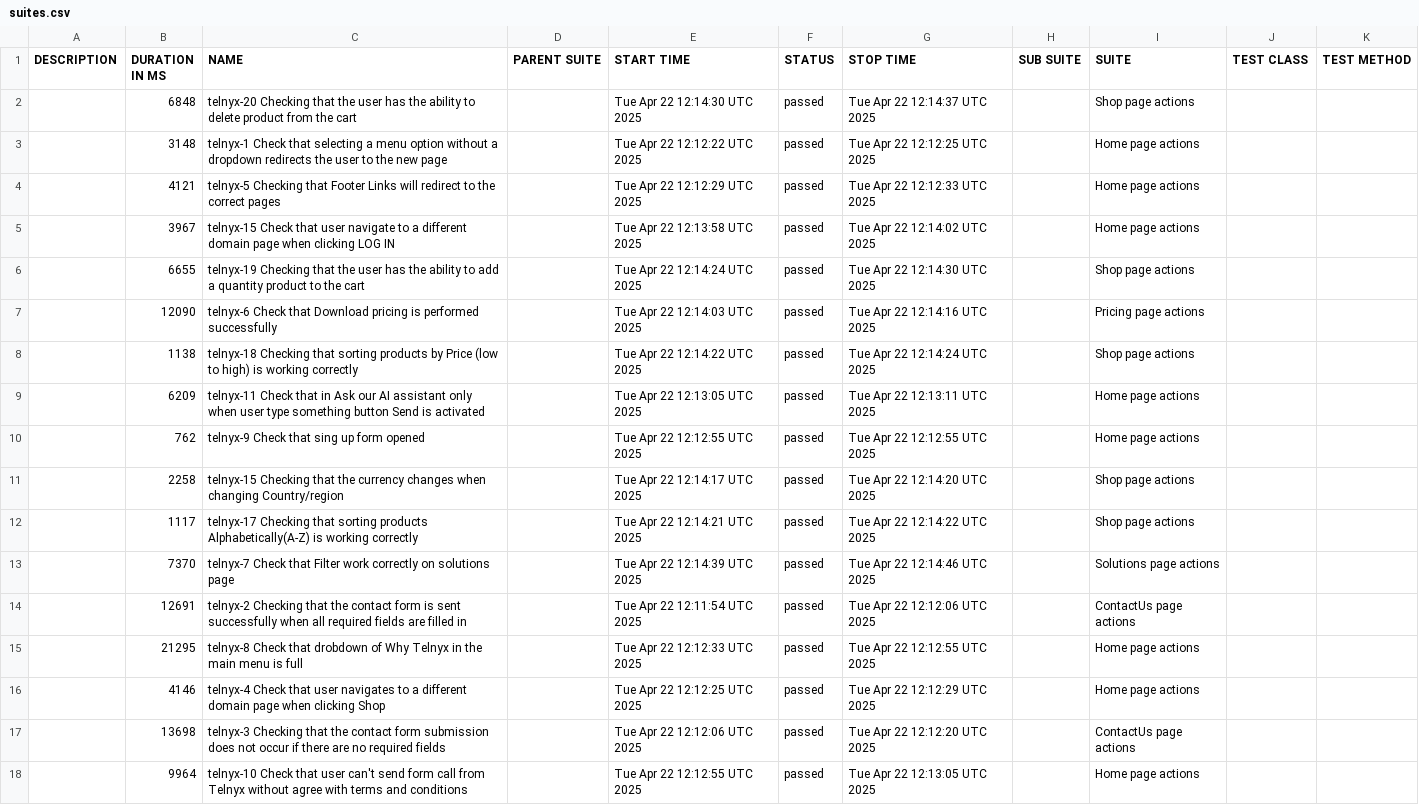
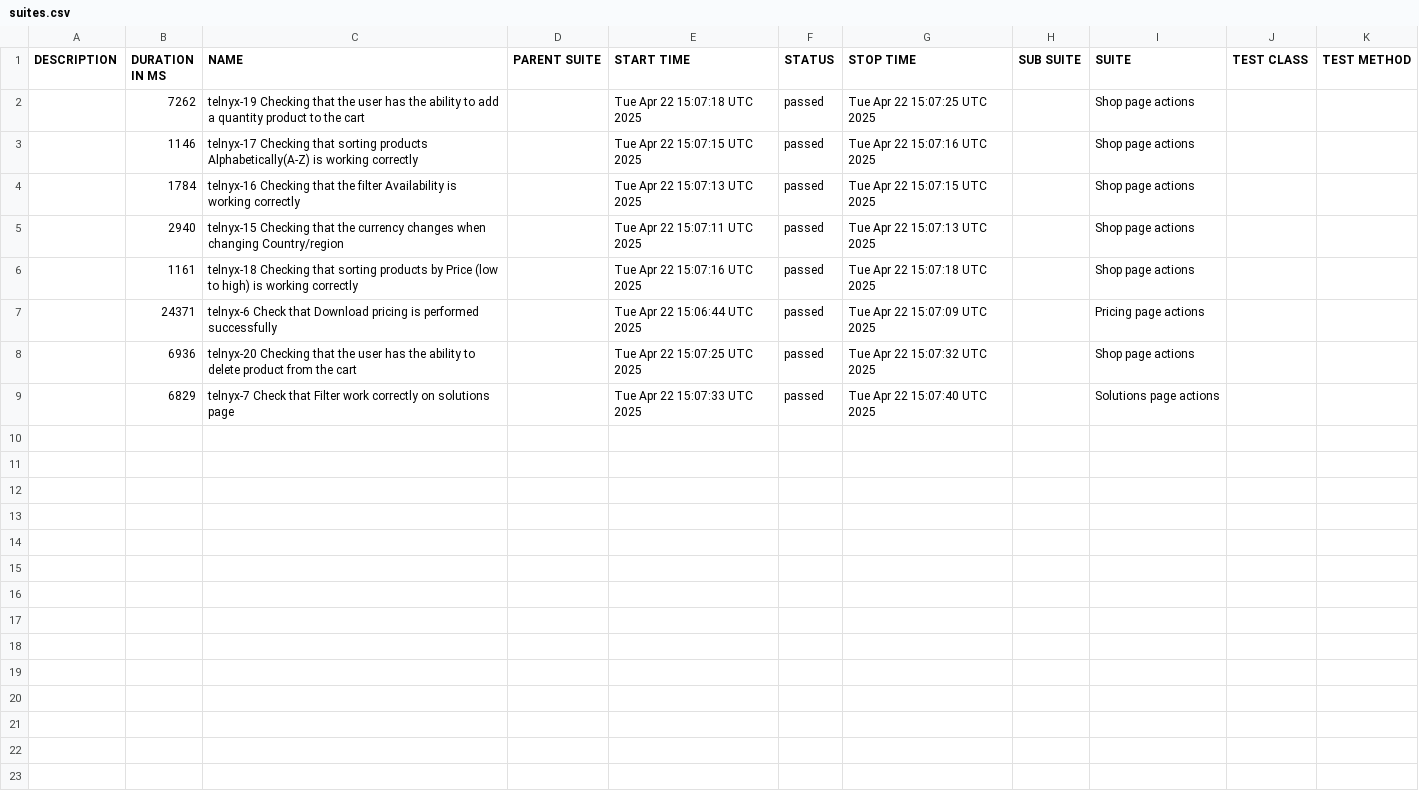
Before and after one commit to mafka0903/LQ-23_WebdriverIO-framework, a CSV file: data/suites.csv, drawn as a sheet; only a part is shown; the diff covers the shown part only.

```diff
--- a/data/suites.csv
+++ b/data/suites.csv
@@ -1,18 +1,9 @@
 "DESCRIPTION","DURATION IN MS","NAME","PARENT SUITE","START TIME","STATUS","STOP TIME","SUB SUITE","SUITE","TEST CLASS","TEST METHOD"
-"","6848","telnyx-20 Checking that the user has the ability to delete product from the cart","","Tue Apr 22 12:14:30 UTC 2025","passed","Tue Apr 22 12:14:37 UTC 2025","","Shop page actions","",""
-"","3148","telnyx-1 Check that selecting a menu option without a dropdown redirects the user to the new page","","Tue Apr 22 12:12:22 UTC 2025","passed","Tue Apr 22 12:12:25 UTC 2025","","Home page actions","",""
-"","4121","telnyx-5 Сhecking that  Footer Links will redirect to the correct pages","","Tue Apr 22 12:12:29 UTC 2025","passed","Tue Apr 22 12:12:33 UTC 2025","","Home page actions","",""
-"","3967","telnyx-15 Check that user navigate to a different domain page when clicking LOG IN","","Tue Apr 22 12:13:58 UTC 2025","passed","Tue Apr 22 12:14:02 UTC 2025","","Home page actions","",""
-"","6655","telnyx-19 Checking that the user has the ability to add a quantity product to the cart","","Tue Apr 22 12:14:24 UTC 2025","passed","Tue Apr 22 12:14:30 UTC 2025","","Shop page actions","",""
-"","12090","telnyx-6 Check that Download pricing is performed successfully","","Tue Apr 22 12:14:03 UTC 2025","passed","Tue Apr 22 12:14:16 UTC 2025","","Pricing page actions","",""
-"","1138","telnyx-18 Сhecking that sorting products by Price (low to high) is working correctly","","Tue Apr 22 12:14:22 UTC 2025","passed","Tue Apr 22 12:14:24 UTC 2025","","Shop page actions","",""
-"","6209","telnyx-11 Check that in Ask our AI assistant only when user type something button Send is activated","","Tue Apr 22 12:13:05 UTC 2025","passed","Tue Apr 22 12:13:11 UTC 2025","","Home page actions","",""
-"","762","telnyx-9 Check that sing up form opened","","Tue Apr 22 12:12:55 UTC 2025","passed","Tue Apr 22 12:12:55 UTC 2025","","Home page actions","",""
-"","2258","telnyx-15 Сhecking that the currency changes when changing Country/region","","Tue Apr 22 12:14:17 UTC 2025","passed","Tue Apr 22 12:14:20 UTC 2025","","Shop page actions","",""
-"","1117","telnyx-17 Сhecking that sorting products Alphabetically(A-Z) is working correctly","","Tue Apr 22 12:14:21 UTC 2025","passed","Tue Apr 22 12:14:22 UTC 2025","","Shop page actions","",""
-"","7370","telnyx-7 Check that Filter work correctly on solutions page","","Tue Apr 22 12:14:39 UTC 2025","passed","Tue Apr 22 12:14:46 UTC 2025","","Solutions page actions","",""
-"","12691","telnyx-2 Checking that the contact form is sent successfully when all required fields are filled in","","Tue Apr 22 12:11:54 UTC 2025","passed","Tue Apr 22 12:12:06 UTC 2025","","ContactUs page actions","",""
-"","21295","telnyx-8 Check that drobdown of Why Telnyx in the main menu is full","","Tue Apr 22 12:12:33 UTC 2025","passed","Tue Apr 22 12:12:55 UTC 2025","","Home page actions","",""
-"","4146","telnyx-4 Check that user navigates to a different domain page when clicking Shop","","Tue Apr 22 12:12:25 UTC 2025","passed","Tue Apr 22 12:12:29 UTC 2025","","Home page actions","",""
-"","13698","telnyx-3 Checking that the contact form submission does not occur if there are no required fields","","Tue Apr 22 12:12:06 UTC 2025","passed","Tue Apr 22 12:12:20 UTC 2025","","ContactUs page actions","",""
-"","9964","telnyx-10 Check that user can't send form call from Telnyx without agree with terms and conditions","","Tue Apr 22 12:12:55 UTC 2025","passed","Tue Apr 22 12:13:05 UTC 2025","","Home page actions","",""
+"","7262","telnyx-19 Checking that the user has the ability to add a quantity product to the cart","","Tue Apr 22 15:07:18 UTC 2025","passed","Tue Apr 22 15:07:25 UTC 2025","","Shop page actions","",""
+"","1146","telnyx-17 Сhecking that sorting products Alphabetically(A-Z) is working correctly","","Tue Apr 22 15:07:15 UTC 2025","passed","Tue Apr 22 15:07:16 UTC 2025","","Shop page actions","",""
+"","1784","telnyx-16 Сhecking that the filter Availability is working correctly","","Tue Apr 22 15:07:13 UTC 2025","passed","Tue Apr 22 15:07:15 UTC 2025","","Shop page actions","",""
+"","2940","telnyx-15 Сhecking that the currency changes when changing Country/region","","Tue Apr 22 15:07:11 UTC 2025","passed","Tue Apr 22 15:07:13 UTC 2025","","Shop page actions","",""
+"","1161","telnyx-18 Сhecking that sorting products by Price (low to high) is working correctly","","Tue Apr 22 15:07:16 UTC 2025","passed","Tue Apr 22 15:07:18 UTC 2025","","Shop page actions","",""
+"","24371","telnyx-6 Check that Download pricing is performed successfully","","Tue Apr 22 15:06:44 UTC 2025","passed","Tue Apr 22 15:07:09 UTC 2025","","Pricing page actions","",""
+"","6936","telnyx-20 Checking that the user has the ability to delete product from the cart","","Tue Apr 22 15:07:25 UTC 2025","passed","Tue Apr 22 15:07:32 UTC 2025","","Shop page actions","",""
+"","6829","telnyx-7 Check that Filter work correctly on solutions page","","Tue Apr 22 15:07:33 UTC 2025","passed","Tue Apr 22 15:07:40 UTC 2025","","Solutions page actions","",""
```
Also changed, not shown: 3 removed rows elsewhere in this file, data/behaviors.csv, 48 other files.
